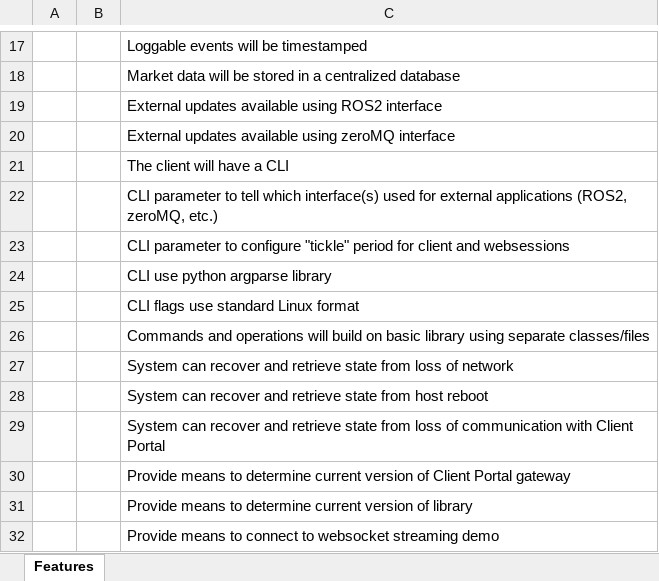
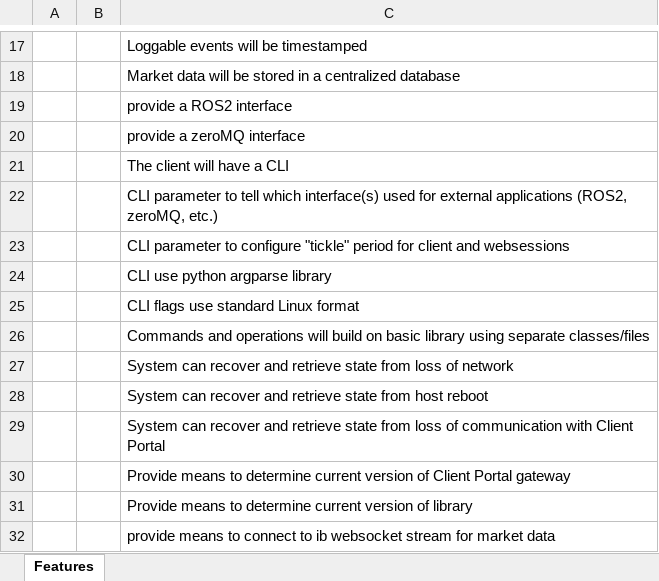
Before and after one commit to Gootopia/pyGootopia, an Excel workbook: requirements/pyGooIbClient Requirements.xlsx, sheet Features, drawn as a sheet; only a part is shown, gaps mark what is left out; values as stored, in another font and other column widths than the file's, no borders; table styles not drawn; the diff names each change by its address in the sheet, - before the commit and + after, or states it on an @@ line.

```diff
--- a/requirements/pyGooIbClient Requirements.xlsx (sheet Features)
+++ b/requirements/pyGooIbClient Requirements.xlsx (sheet Features)
-C19: External updates available using ROS2 interface
+C19: provide a ROS2 interface
-C20: External updates available using zeroMQ interface
+C20: provide a zeroMQ interface
-C32: Provide means to connect to websocket streaming demo
+C32: provide means to connect to ib websocket stream for market data
```
Also changed, not shown: 5 other files.
